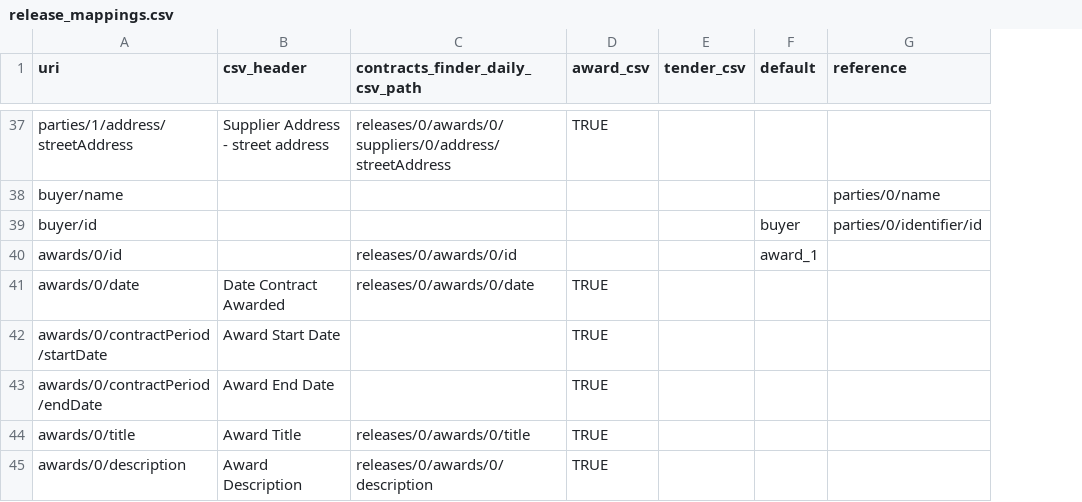
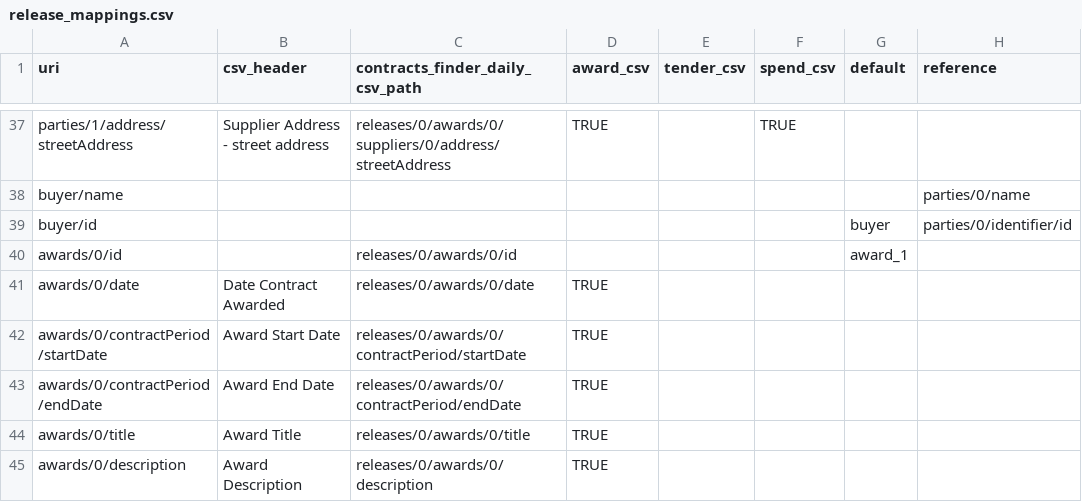
Before and after one commit to spendnetwork/silvereye, a CSV file: silvereye/data/csv_mappings/release_mappings.csv, drawn as a sheet; only a part is shown, gaps mark what is left out; the diff covers the shown part only; the diff names each change by its address in the sheet, - before the commit and + after, or states it on an @@ line.

Commit message:
Update release_mappings.csv with spend CSV mappings. Update CSVMapper to accept and process spend CSVs.

```diff
--- a/silvereye/data/csv_mappings/release_mappings.csv
+++ b/silvereye/data/csv_mappings/release_mappings.csv
+column F (spend_csv), row 37: TRUE
-C42 (contracts_finder_daily_csv_path): (empty)
+C42 (contracts_finder_daily_csv_path): releases/0/awards/0/contractPeriod/startDate
-C43 (contracts_finder_daily_csv_path): (empty)
+C43 (contracts_finder_daily_csv_path): releases/0/awards/0/contractPeriod/endDate
```
Also changed, not shown: 15 added rows elsewhere in this file, 2 other files.
